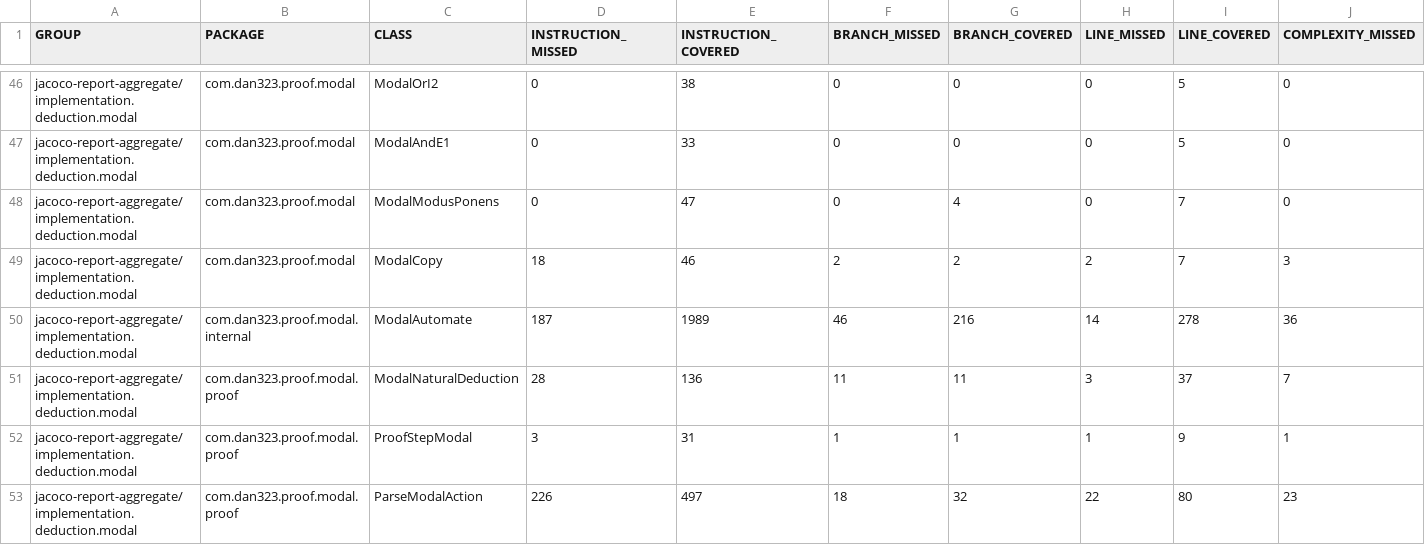
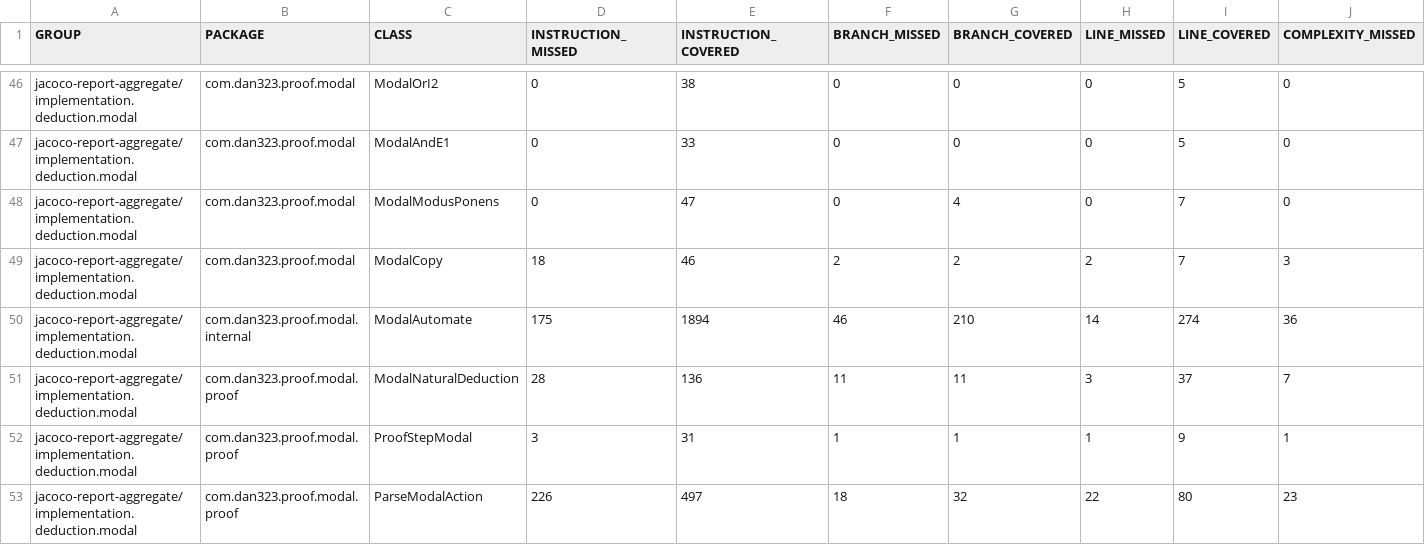
Before and after one commit to dan323/natural-deduction, a CSV file: jacoco-aggregate/jacoco.csv, drawn as a sheet; only a part is shown, gaps mark what is left out; the diff names each change by its address in the sheet, - before the commit and + after, or states it on an @@ line.

```diff
--- a/jacoco-aggregate/jacoco.csv
+++ b/jacoco-aggregate/jacoco.csv
-D50 (INSTRUCTION_MISSED): 187
+D50 (INSTRUCTION_MISSED): 175
-E50 (INSTRUCTION_COVERED): 1989
+E50 (INSTRUCTION_COVERED): 1894
-G50 (BRANCH_COVERED): 216
+G50 (BRANCH_COVERED): 210
-I50 (LINE_COVERED): 278
+I50 (LINE_COVERED): 274
```
Also changed, not shown: 8 other files.
